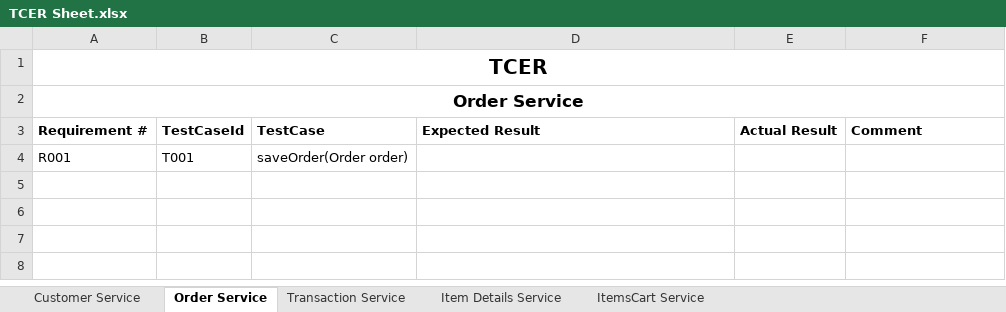
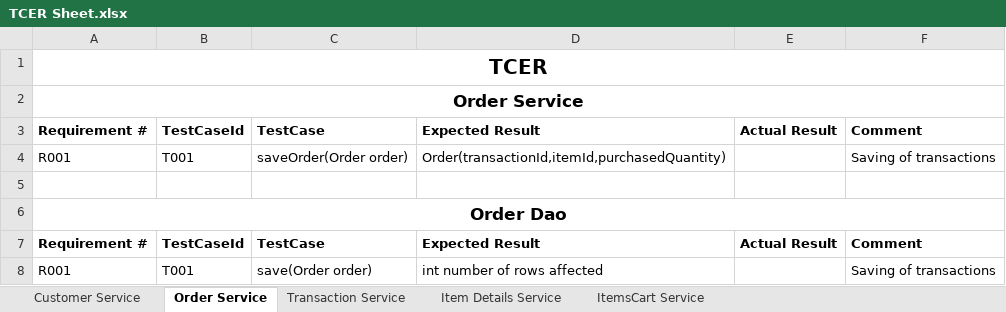
Before and after one commit to Aryan-1121/XYZRetailRepo, an Excel workbook: MicroService App/TCER Sheet.xlsx, sheet Order Service, drawn as a sheet; values as stored, in another font and other column widths than the file's, no borders; the diff names each change by its address in the sheet, - before the commit and + after, or states it on an @@ line.

Commit message:
order

```diff
--- a/MicroService App/TCER Sheet.xlsx (sheet Order Service)
+++ b/MicroService App/TCER Sheet.xlsx (sheet Order Service)
-D4: (empty)
+D4: Order(transactionId,itemId,purchasedQuantity)
-F4: (empty)
+F4: Saving of transactions
+row 5: (empty)
+row 6: Order Dao
+row 7: Requirement # | TestCaseId | TestCase | Expected Result | Actual Result | Comment
+row 8: R001 | T001 | save(Order order) | int number of rows affected |  | Saving of transactions
```
